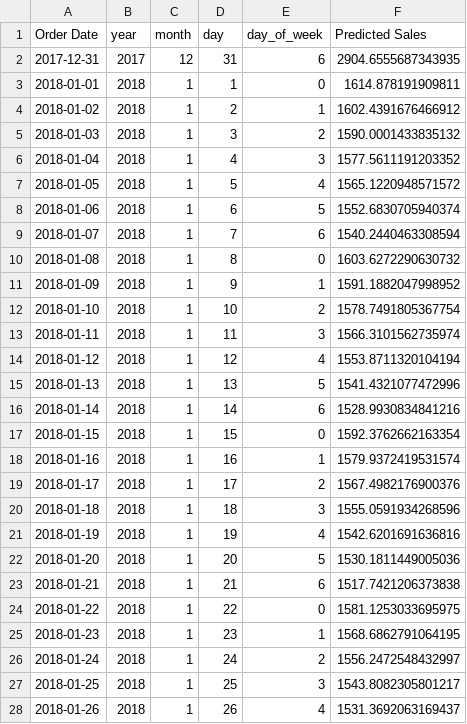
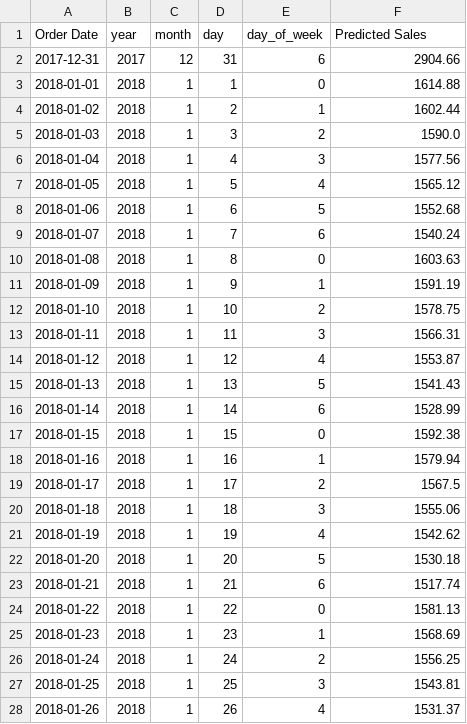
Before and after one commit to shrutish21/FUTURE_ML_01, a CSV file: outputs/forecast_linear.csv, drawn as a sheet; only a part is shown; the diff covers the shown part only.

```diff
--- a/outputs/forecast_linear.csv
+++ b/outputs/forecast_linear.csv
@@ -1,28 +1,28 @@
 Order Date,year,month,day,day_of_week,Predicted Sales
-2017-12-31,2017,12,31,6,2904.6555687343935
-2018-01-01,2018,1,1,0,1614.878191909811
-2018-01-02,2018,1,2,1,1602.4391676466912
-2018-01-03,2018,1,3,2,1590.0001433835132
-2018-01-04,2018,1,4,3,1577.5611191203352
-2018-01-05,2018,1,5,4,1565.1220948571572
-2018-01-06,2018,1,6,5,1552.6830705940374
-2018-01-07,2018,1,7,6,1540.2440463308594
-2018-01-08,2018,1,8,0,1603.6272290630732
-2018-01-09,2018,1,9,1,1591.1882047998952
-2018-01-10,2018,1,10,2,1578.7491805367754
-2018-01-11,2018,1,11,3,1566.3101562735974
-2018-01-12,2018,1,12,4,1553.8711320104194
-2018-01-13,2018,1,13,5,1541.4321077472996
-2018-01-14,2018,1,14,6,1528.9930834841216
-2018-01-15,2018,1,15,0,1592.3762662163354
-2018-01-16,2018,1,16,1,1579.9372419531574
-2018-01-17,2018,1,17,2,1567.4982176900376
-2018-01-18,2018,1,18,3,1555.0591934268596
-2018-01-19,2018,1,19,4,1542.6201691636816
-2018-01-20,2018,1,20,5,1530.1811449005036
-2018-01-21,2018,1,21,6,1517.7421206373838
-2018-01-22,2018,1,22,0,1581.1253033695975
-2018-01-23,2018,1,23,1,1568.6862791064195
-2018-01-24,2018,1,24,2,1556.2472548432997
-2018-01-25,2018,1,25,3,1543.8082305801217
-2018-01-26,2018,1,26,4,1531.3692063169437
+2017-12-31,2017,12,31,6,2904.66
+2018-01-01,2018,1,1,0,1614.88
+2018-01-02,2018,1,2,1,1602.44
+2018-01-03,2018,1,3,2,1590.0
+2018-01-04,2018,1,4,3,1577.56
+2018-01-05,2018,1,5,4,1565.12
+2018-01-06,2018,1,6,5,1552.68
+2018-01-07,2018,1,7,6,1540.24
+2018-01-08,2018,1,8,0,1603.63
+2018-01-09,2018,1,9,1,1591.19
+2018-01-10,2018,1,10,2,1578.75
+2018-01-11,2018,1,11,3,1566.31
+2018-01-12,2018,1,12,4,1553.87
+2018-01-13,2018,1,13,5,1541.43
+2018-01-14,2018,1,14,6,1528.99
+2018-01-15,2018,1,15,0,1592.38
+2018-01-16,2018,1,16,1,1579.94
+2018-01-17,2018,1,17,2,1567.5
+2018-01-18,2018,1,18,3,1555.06
+2018-01-19,2018,1,19,4,1542.62
+2018-01-20,2018,1,20,5,1530.18
+2018-01-21,2018,1,21,6,1517.74
+2018-01-22,2018,1,22,0,1581.13
+2018-01-23,2018,1,23,1,1568.69
+2018-01-24,2018,1,24,2,1556.25
+2018-01-25,2018,1,25,3,1543.81
+2018-01-26,2018,1,26,4,1531.37
```
Also changed, not shown: 3 edited cells elsewhere in this file, 12 other files.
